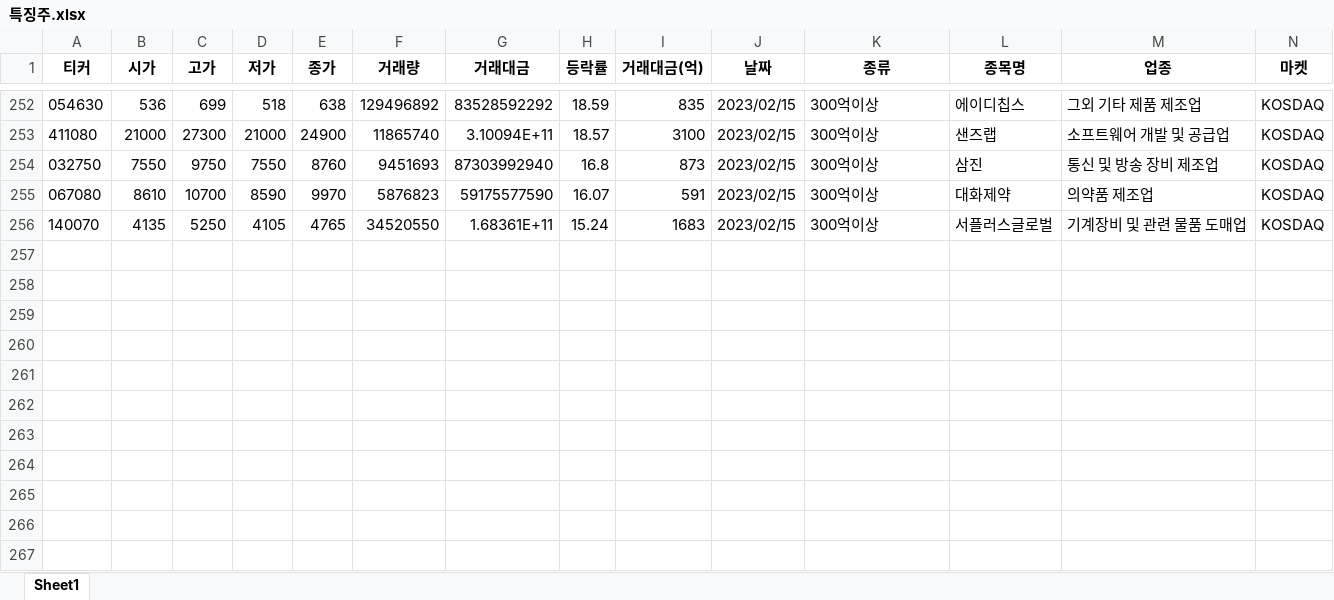
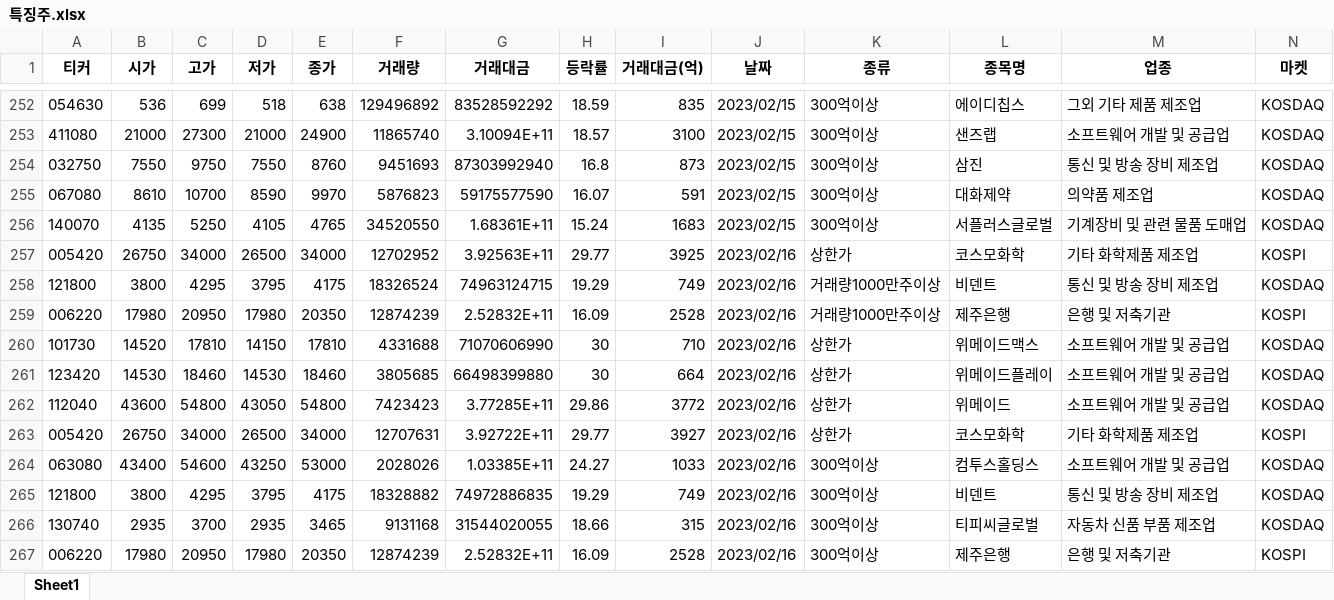
Before and after one commit to wndskim/stock, an Excel workbook: Data/특징주.xlsx, sheet Sheet1, drawn as a sheet; only a part is shown, gaps mark what is left out; values as stored, in another font and other column widths than the file's, no borders; rows hold the shown columns only; the diff names each change by its address in the sheet, - before the commit and + after, or states it on an @@ line.

Commit message:
Update 특징주.xlsx

```diff
--- a/Data/특징주.xlsx (sheet Sheet1)
+++ b/Data/특징주.xlsx (sheet Sheet1)
+row 257: 005420 | 26750 | 34000 | 26500 | 34000 | 12702952 | 3.92563E+11 | 29.77 | 3925 | 2023/02/16 | 상한가 | 코스모화학 | 기타 화학제품 제조업 | KOSPI
+row 258: 121800 | 3800 | 4295 | 3795 | 4175 | 18326524 | 74963124715 | 19.29 | 749 | 2023/02/16 | 거래량1000만주이상 | 비덴트 | 통신 및 방송 장비 제조업 | KOSDAQ
+row 259: 006220 | 17980 | 20950 | 17980 | 20350 | 12874239 | 2.52832E+11 | 16.09 | 2528 | 2023/02/16 | 거래량1000만주이상 | 제주은행 | 은행 및 저축기관 | KOSPI
+row 260: 101730 | 14520 | 17810 | 14150 | 17810 | 4331688 | 71070606990 | 30 | 710 | 2023/02/16 | 상한가 | 위메이드맥스 | 소프트웨어 개발 및 공급업 | KOSDAQ
+row 261: 123420 | 14530 | 18460 | 14530 | 18460 | 3805685 | 66498399880 | 30 | 664 | 2023/02/16 | 상한가 | 위메이드플레이 | 소프트웨어 개발 및 공급업 | KOSDAQ
+row 262: 112040 | 43600 | 54800 | 43050 | 54800 | 7423423 | 3.77285E+11 | 29.86 | 3772 | 2023/02/16 | 상한가 | 위메이드 | 소프트웨어 개발 및 공급업 | KOSDAQ
+row 263: 005420 | 26750 | 34000 | 26500 | 34000 | 12707631 | 3.92722E+11 | 29.77 | 3927 | 2023/02/16 | 상한가 | 코스모화학 | 기타 화학제품 제조업 | KOSPI
+row 264: 063080 | 43400 | 54600 | 43250 | 53000 | 2028026 | 1.03385E+11 | 24.27 | 1033 | 2023/02/16 | 300억이상 | 컴투스홀딩스 | 소프트웨어 개발 및 공급업 | KOSDAQ
+row 265: 121800 | 3800 | 4295 | 3795 | 4175 | 18328882 | 74972886835 | 19.29 | 749 | 2023/02/16 | 300억이상 | 비덴트 | 통신 및 방송 장비 제조업 | KOSDAQ
+row 266: 130740 | 2935 | 3700 | 2935 | 3465 | 9131168 | 31544020055 | 18.66 | 315 | 2023/02/16 | 300억이상 | 티피씨글로벌 | 자동차 신품 부품 제조업 | KOSDAQ
+row 267: 006220 | 17980 | 20950 | 17980 | 20350 | 12874239 | 2.52832E+11 | 16.09 | 2528 | 2023/02/16 | 300억이상 | 제주은행 | 은행 및 저축기관 | KOSPI
```
